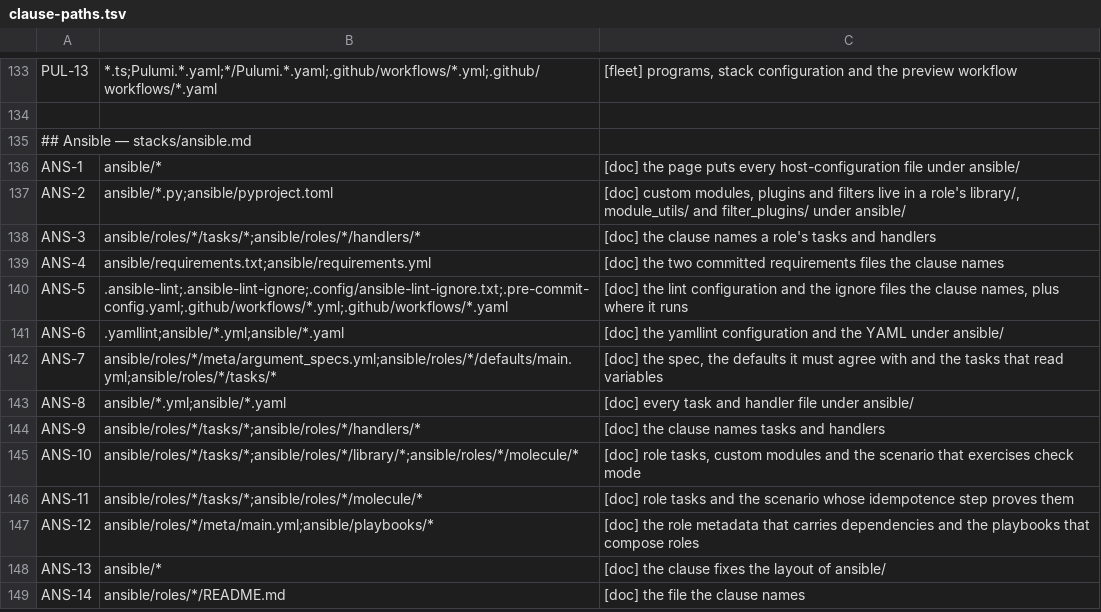
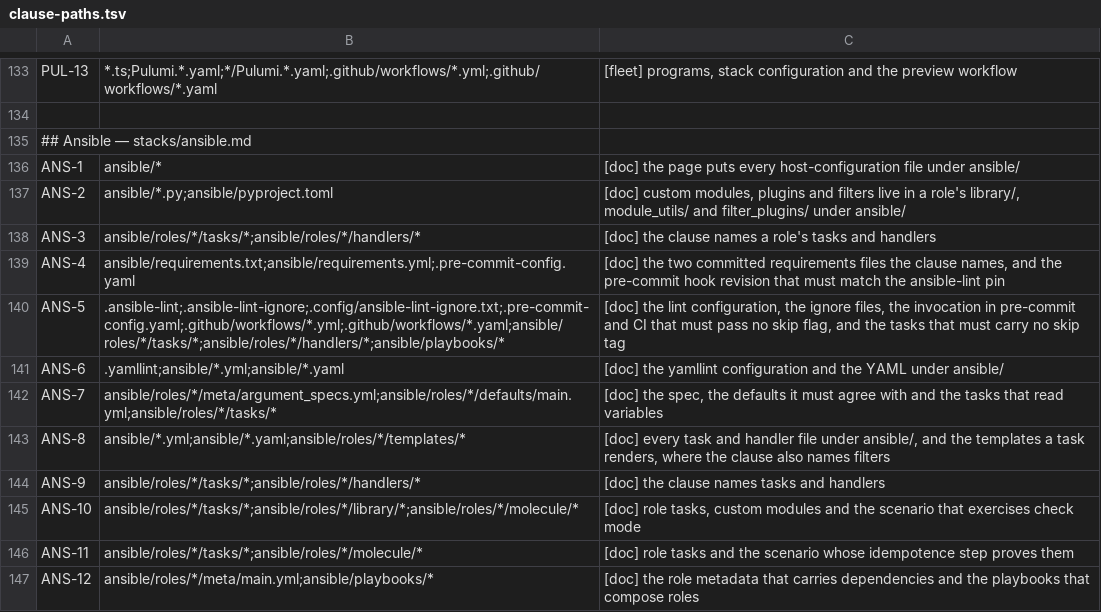
Before and after one commit to branchLeft/standards, a TSV file: tools/clause-paths.tsv, drawn as a sheet; only a part is shown, gaps mark what is left out; the shorter side is filled out with more unchanged rows.

```diff
--- a/tools/clause-paths.tsv
+++ b/tools/clause-paths.tsv
@@ -138,7 +138,7 @@ ANS-2	ansible/*.py;ansible/pyproject.toml	[doc] custom modules, plugins and filt
 ANS-3	ansible/roles/*/tasks/*;ansible/roles/*/handlers/*	[doc] the clause names a role's tasks and handlers
-ANS-4	ansible/requirements.txt;ansible/requirements.yml	[doc] the two committed requirements files the clause names
-ANS-5	.ansible-lint;.ansible-lint-ignore;.config/ansible-lint-ignore.txt;.pre-commit-config.yaml;.github/workflows/*.yml;.github/workflows/*.yaml	[doc] the lint configuration and the ignore files the clause names, plus where it runs
+ANS-4	ansible/requirements.txt;ansible/requirements.yml;.pre-commit-config.yaml	[doc] the two committed requirements files the clause names, and the pre-commit hook revision that must match the ansible-lint pin
+ANS-5	.ansible-lint;.ansible-lint-ignore;.config/ansible-lint-ignore.txt;.pre-commit-config.yaml;.github/workflows/*.yml;.github/workflows/*.yaml;ansible/roles/*/tasks/*;ansible/roles/*/handlers/*;ansible/playbooks/*	[doc] the lint configuration, the ignore files, the invocation in pre-commit and CI that must pass no skip flag, and the tasks that must carry no skip tag
 ANS-6	.yamllint;ansible/*.yml;ansible/*.yaml	[doc] the yamllint configuration and the YAML under ansible/
 ANS-7	ansible/roles/*/meta/argument_specs.yml;ansible/roles/*/defaults/main.yml;ansible/roles/*/tasks/*	[doc] the spec, the defaults it must agree with and the tasks that read variables
-ANS-8	ansible/*.yml;ansible/*.yaml	[doc] every task and handler file under ansible/
+ANS-8	ansible/*.yml;ansible/*.yaml;ansible/roles/*/templates/*	[doc] every task and handler file under ansible/, and the templates a task renders, where the clause also names filters
 ANS-9	ansible/roles/*/tasks/*;ansible/roles/*/handlers/*	[doc] the clause names tasks and handlers
```
Also changed, not shown: 2 other files.
